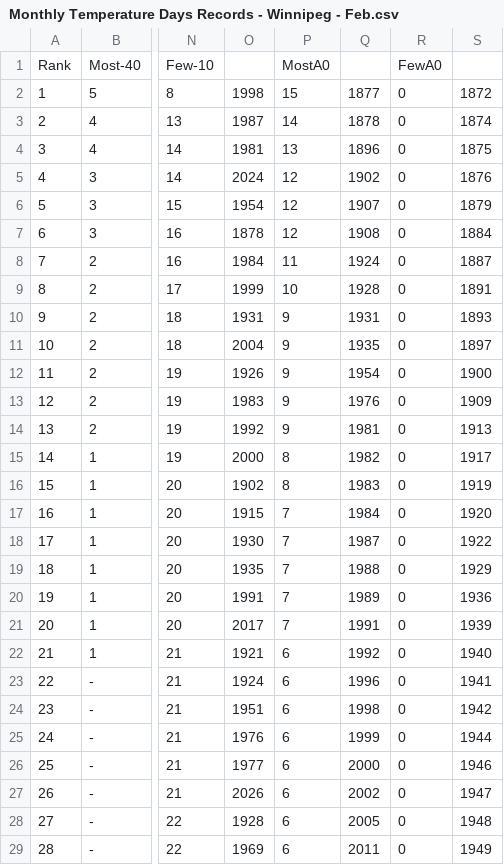
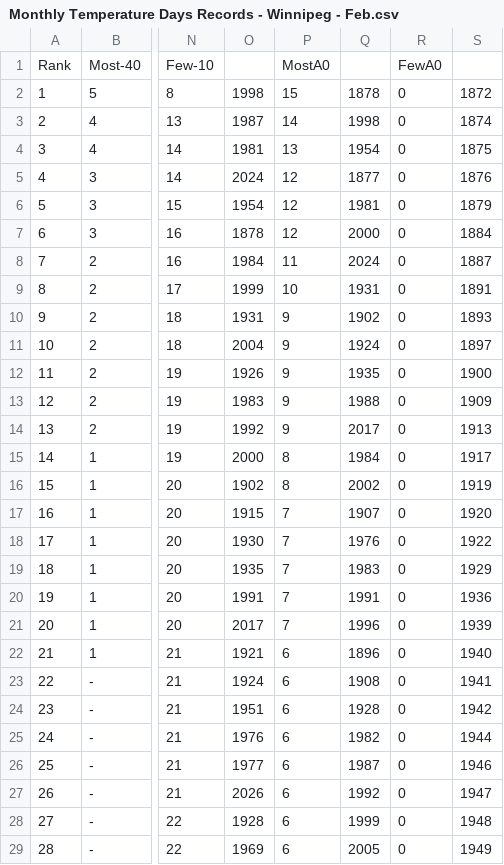
Before and after one commit to jjulietv-pixel/WPGmonthlytempDAYS, a CSV file: Monthly Temperature Days Records - Winnipeg - Feb.csv, drawn as a sheet; only a part is shown, gaps mark what is left out; the diff covers the shown part only; the diff names each change by its address in the sheet, - before the commit and + after, or states it on an @@ line.

Commit message:
Update Monthly Temperature Days Records - Winnipeg - Feb.csv

```diff
--- a/Monthly Temperature Days Records - Winnipeg - Feb.csv
+++ b/Monthly Temperature Days Records - Winnipeg - Feb.csv
-Q2: 1877
+Q2: 1878
-Q3: 1878
+Q3: 1998
-Q4: 1896
+Q4: 1954
-Q5: 1902
+Q5: 1877
-Q6: 1907
+Q6: 1981
-Q7: 1908
+Q7: 2000
-Q8: 1924
+Q8: 2024
-Q9: 1928
+Q9: 1931
-Q10: 1931
+Q10: 1902
-Q11: 1935
+Q11: 1924
-Q12: 1954
+Q12: 1935
-Q13: 1976
+Q13: 1988
-Q14: 1981
+Q14: 2017
-Q15: 1982
+Q15: 1984
-Q16: 1983
+Q16: 2002
-Q17: 1984
+Q17: 1907
-Q18: 1987
+Q18: 1976
-Q19: 1988
+Q19: 1983
-Q20: 1989
+Q20: 1991
-Q21: 1991
+Q21: 1996
-Q22: 1992
+Q22: 1896
-Q23: 1996
+Q23: 1908
-Q24: 1998
+Q24: 1928
-Q25: 1999
+Q25: 1982
-Q26: 2000
+Q26: 1987
-Q27: 2002
+Q27: 1992
-Q28: 2005
+Q28: 1999
-Q29: 2011
+Q29: 2005
```
Also changed, not shown: 4 edited cells elsewhere in this file.
